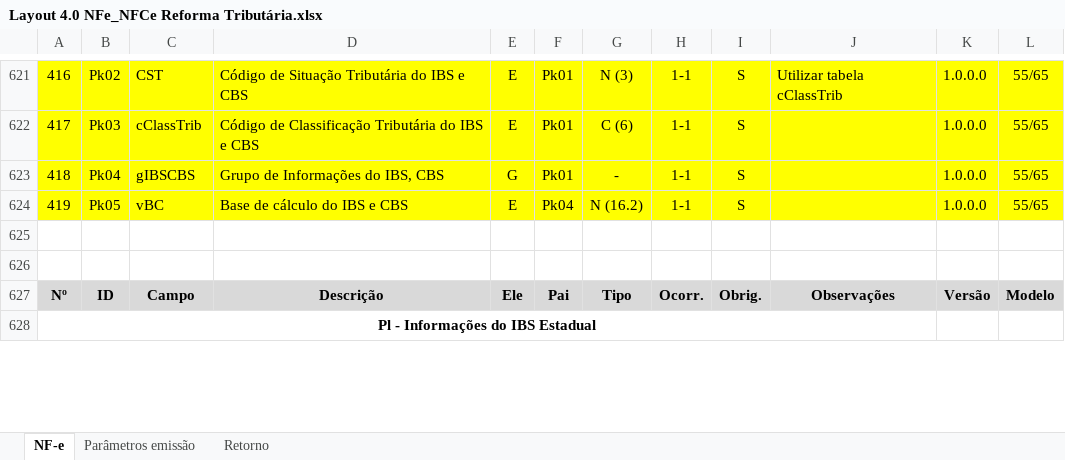
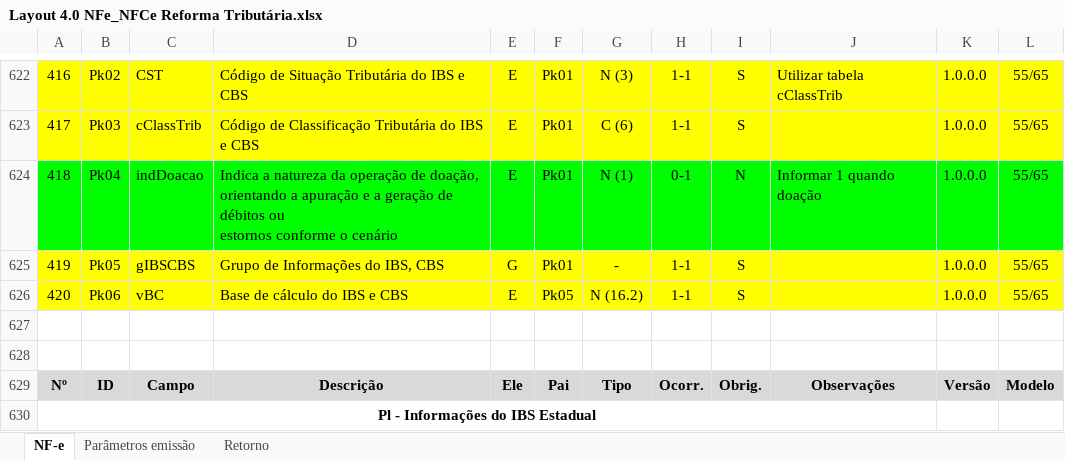
Before and after one commit to migrate-company/integracao-InvoiCy-BR, an Excel workbook: Layout Integração - Reforma Tributária/Layout 4.0 NFe_NFCe Reforma Tributária.xlsx, sheet NF-e, drawn as a sheet; only a part is shown, gaps mark what is left out; values as stored, in another font and other column widths than the file's, no borders; charts and pictures not drawn; addresses are those after the commit; ↵ is a line break in a cell; the diff covers the shown part only; the diff names each change by its address in the sheet, - before the commit and + after, or states it on an @@ line.

```diff
--- a/Layout Integração - Reforma Tributária/Layout 4.0 NFe_NFCe Reforma Tributária.xlsx (sheet NF-e)
+++ b/Layout Integração - Reforma Tributária/Layout 4.0 NFe_NFCe Reforma Tributária.xlsx (sheet NF-e)
@@ column A renumbered from row 237 down @@
+row 624: 418 | Pk04 | indDoacao | Indica a natureza da operação de doação, ↵ orientando a apuração e a geração de débitos ou ↵ estornos conforme o cenário | E | Pk01 | N (1) | 0-1 | N | Informar 1 quando doação | 1.0.0.0 | 55/65
-B625: Pk04
+B625: Pk05
-B626: Pk05
+B626: Pk06
-F626: Pk04
+F626: Pk05
```
Also changed, not shown: 27 added rows, 11 removed rows, 10 moved rows, 36 edited cells, cell formats and merged cells elsewhere in this sheet, formulas that keep their value.
